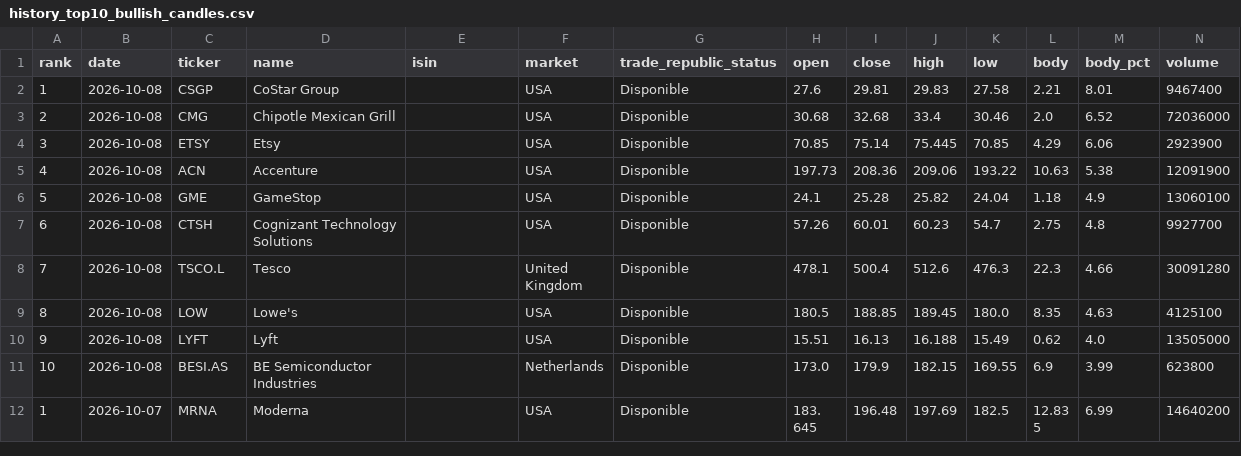
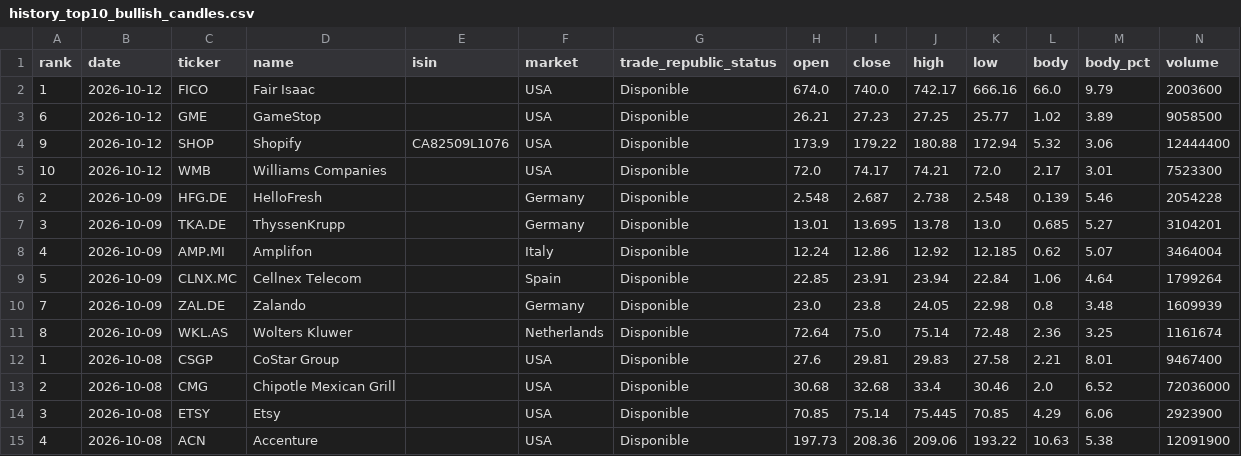
Before and after one commit to instialejandro-stack/stock-candle-scanner-actions, a CSV file: output/history_top10_bullish_candles.csv, drawn as a sheet; only a part is shown; the shorter side is filled out with more unchanged rows; the diff names each change by its address in the sheet, - before the commit and + after, or states it on an @@ line.

```diff
--- a/output/history_top10_bullish_candles.csv
+++ b/output/history_top10_bullish_candles.csv
+row 2: 1 | 2026-10-12 | FICO | Fair Isaac |  | USA | Disponible | 674.0 | 740.0 | 742.17 | 666.16 | 66.0 | 9.79 | 2003600
+row 3: 6 | 2026-10-12 | GME | GameStop |  | USA | Disponible | 26.21 | 27.23 | 27.25 | 25.77 | 1.02 | 3.89 | 9058500
+row 4: 9 | 2026-10-12 | SHOP | Shopify | CA82509L1076 | USA | Disponible | 173.9 | 179.22 | 180.88 | 172.94 | 5.32 | 3.06 | 12444400
+row 5: 10 | 2026-10-12 | WMB | Williams Companies |  | USA | Disponible | 72.0 | 74.17 | 74.21 | 72.0 | 2.17 | 3.01 | 7523300
+row 6: 2 | 2026-10-09 | HFG.DE | HelloFresh |  | Germany | Disponible | 2.548 | 2.687 | 2.738 | 2.548 | 0.139 | 5.46 | 2054228
+row 7: 3 | 2026-10-09 | TKA.DE | ThyssenKrupp |  | Germany | Disponible | 13.01 | 13.695 | 13.78 | 13.0 | 0.685 | 5.27 | 3104201
+row 8: 4 | 2026-10-09 | AMP.MI | Amplifon |  | Italy | Disponible | 12.24 | 12.86 | 12.92 | 12.185 | 0.62 | 5.07 | 3464004
+row 9: 5 | 2026-10-09 | CLNX.MC | Cellnex Telecom |  | Spain | Disponible | 22.85 | 23.91 | 23.94 | 22.84 | 1.06 | 4.64 | 1799264
+row 10: 7 | 2026-10-09 | ZAL.DE | Zalando |  | Germany | Disponible | 23.0 | 23.8 | 24.05 | 22.98 | 0.8 | 3.48 | 1609939
+row 11: 8 | 2026-10-09 | WKL.AS | Wolters Kluwer |  | Netherlands | Disponible | 72.64 | 75.0 | 75.14 | 72.48 | 2.36 | 3.25 | 1161674
```
Also changed, not shown: output/history_intraday_candidates.csv, output/intraday_candidates.csv, 2 other files.
